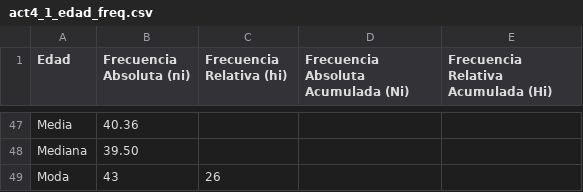
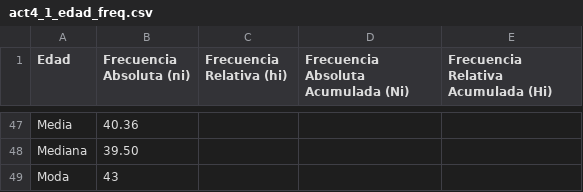
Before and after one commit to leliel12/curso_estadistica_distancia, a CSV file: act1/tables/act4_1_edad_freq.csv, drawn as a sheet; only a part is shown, gaps mark what is left out.

```diff
--- a/act1/tables/act4_1_edad_freq.csv
+++ b/act1/tables/act4_1_edad_freq.csv
@@ -48,2 +48,2 @@ Media,40.36
 Mediana,39.50
-Moda,43,26
+Moda,43
```
Also changed, not shown: 4 other files.
